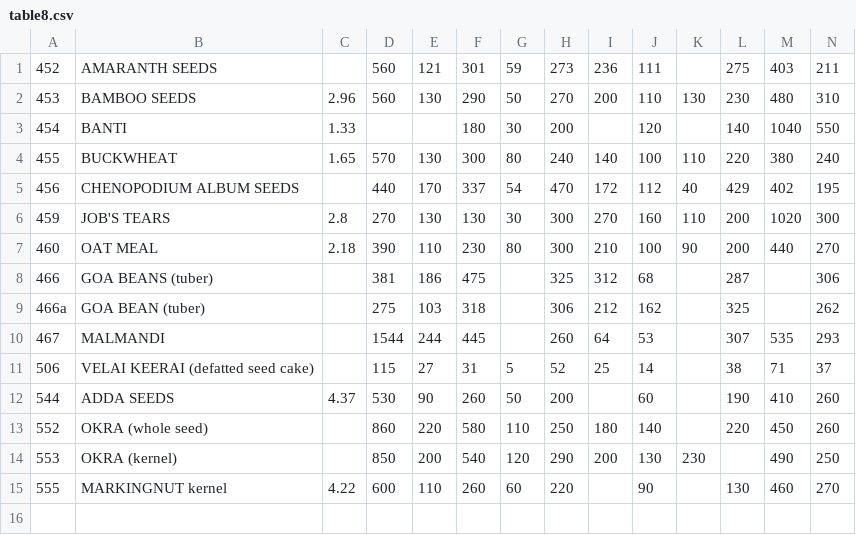
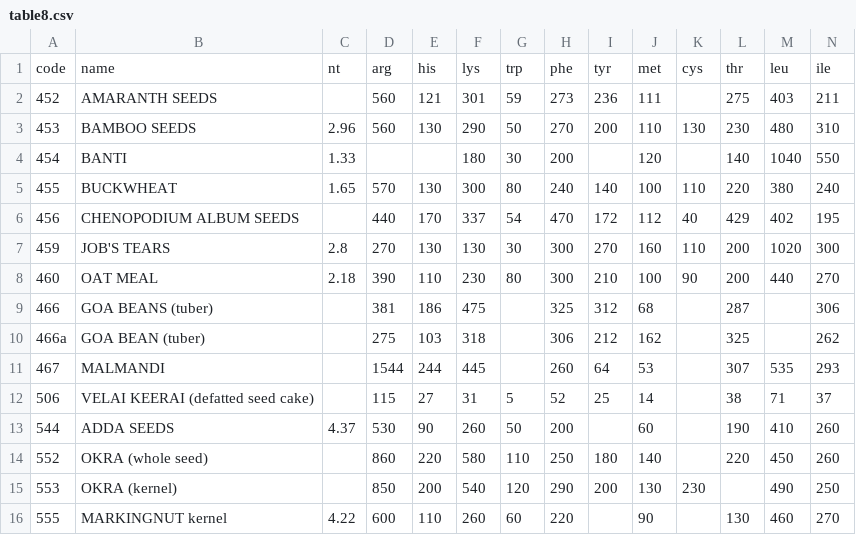
Before and after one commit to ifct2017/nvif1989, a CSV file: table8.csv, drawn as a sheet; only a part is shown; rows hold the shown columns only; the diff names each change by its address in the sheet, - before the commit and + after, or states it on an @@ line.

Commit message:
table8 header

```diff
--- a/table8.csv
+++ b/table8.csv
+row 1: code | name | nt | arg | his | lys | trp | phe | tyr | met | cys | thr | leu | ile
```
Also changed, not shown: 1 other file.
